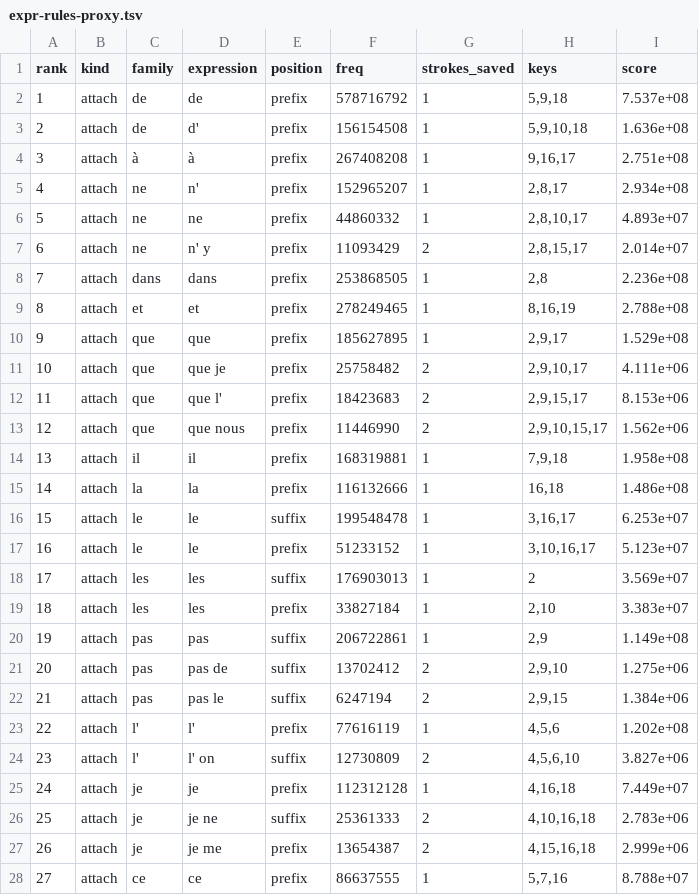
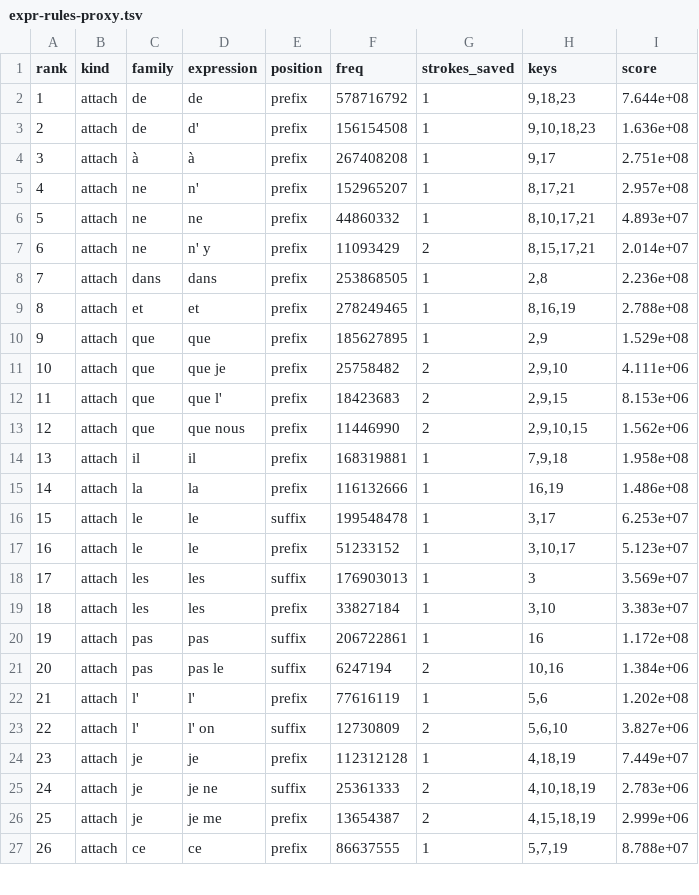
Before and after one commit to jf5pier/stenalgo, a TSV file: scratch/expr-rules-proxy.tsv, drawn as a sheet; only a part is shown; removed rows and columns are numbered as before the commit, all else as after; the diff covers the shown part only; the diff names each change by its address in the sheet, - before the commit and + after, or states it on an @@ line.

```diff
--- a/scratch/expr-rules-proxy.tsv
+++ b/scratch/expr-rules-proxy.tsv
-H2 (keys): 5,9,18
+H2 (keys): 9,18,23
-I2 (score): 7.537e+08
+I2 (score): 7.644e+08
-H3 (keys): 5,9,10,18
+H3 (keys): 9,10,18,23
-H4 (keys): 9,16,17
+H4 (keys): 9,17
-H5 (keys): 2,8,17
+H5 (keys): 8,17,21
-I5 (score): 2.934e+08
+I5 (score): 2.957e+08
-H6 (keys): 2,8,10,17
+H6 (keys): 8,10,17,21
-H7 (keys): 2,8,15,17
+H7 (keys): 8,15,17,21
-H10 (keys): 2,9,17
+H10 (keys): 2,9
-H11 (keys): 2,9,10,17
+H11 (keys): 2,9,10
-H12 (keys): 2,9,15,17
+H12 (keys): 2,9,15
-H13 (keys): 2,9,10,15,17
+H13 (keys): 2,9,10,15
-H15 (keys): 16,18
+H15 (keys): 16,19
-H16 (keys): 3,16,17
+H16 (keys): 3,17
-H17 (keys): 3,10,16,17
+H17 (keys): 3,10,17
-H18 (keys): 2
+H18 (keys): 3
-H19 (keys): 2,10
+H19 (keys): 3,10
-H20 (keys): 2,9
+H20 (keys): 16
-I20 (score): 1.149e+08
+I20 (score): 1.172e+08
-row 21: 20 | attach | pas | pas de | suffix | 13702412 | 2 | 2,9,10 | 1.275e+06
@@ column A (rank) renumbered from row 21 down @@
-H21 (keys): 2,9,15
+H21 (keys): 10,16
-H22 (keys): 4,5,6
+H22 (keys): 5,6
-H23 (keys): 4,5,6,10
+H23 (keys): 5,6,10
-H24 (keys): 4,16,18
+H24 (keys): 4,18,19
-H25 (keys): 4,10,16,18
+H25 (keys): 4,10,18,19
-H26 (keys): 4,15,16,18
+H26 (keys): 4,15,18,19
-H27 (keys): 5,7,16
+H27 (keys): 5,7,19
```
Also changed, not shown: 1 edited cell elsewhere in this file, 2 other files.
